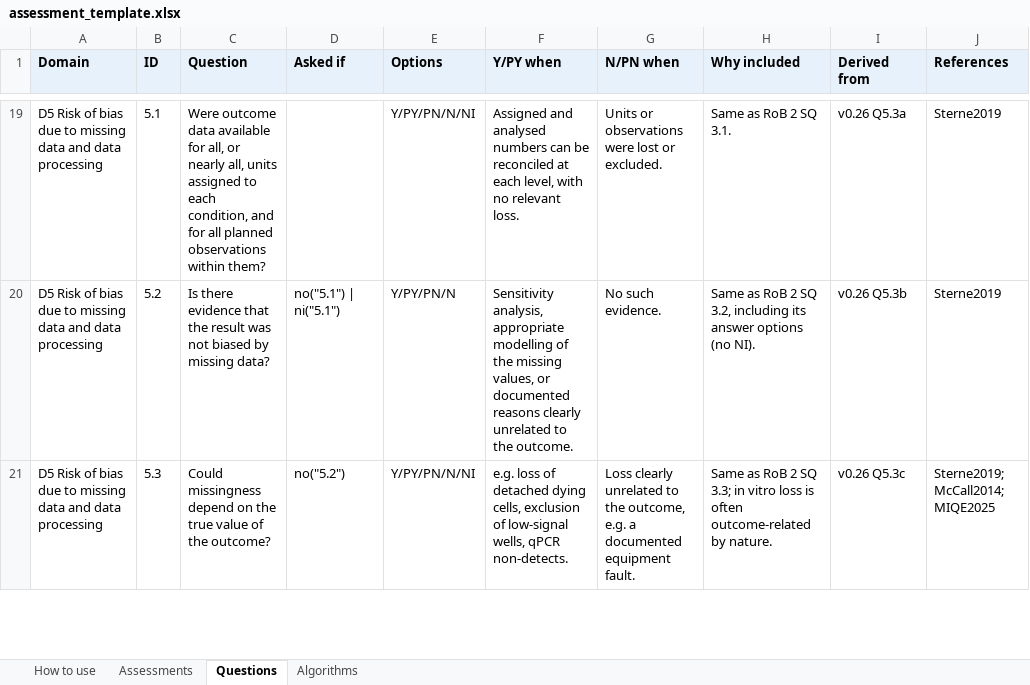
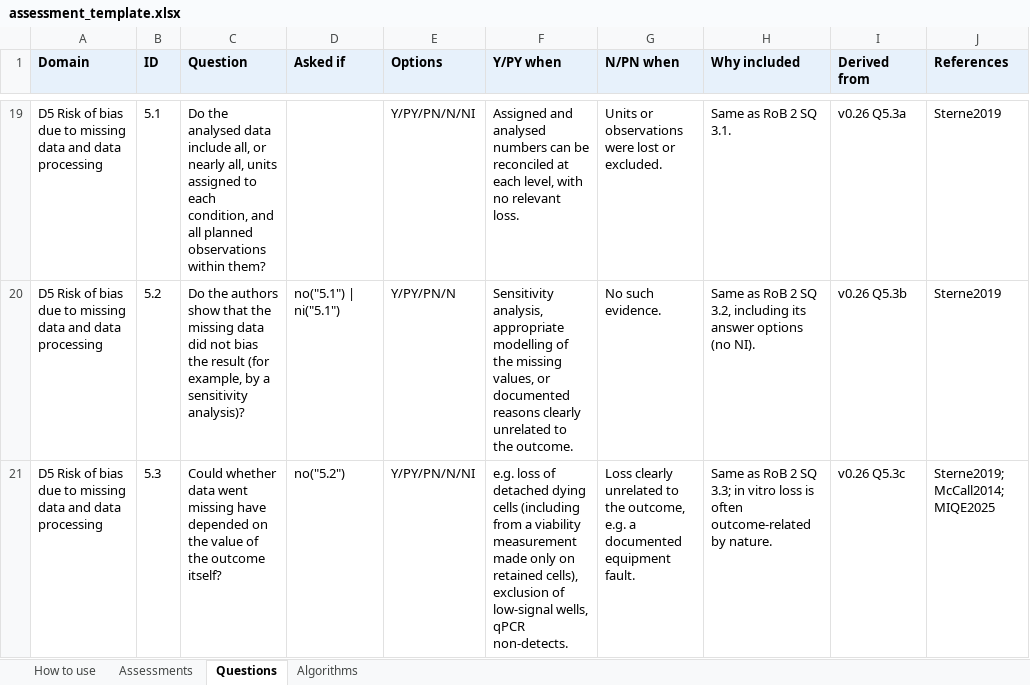
Before and after one commit to bellosioan/vitrob, an Excel workbook: inst/extdata/assessment_template.xlsx, sheet Questions, drawn as a sheet; only a part is shown, gaps mark what is left out; values as stored, in another font and other column widths than the file's, no borders; the diff covers the shown part only; the diff names each change by its address in the sheet, - before the commit and + after, or states it on an @@ line.

```diff
--- a/inst/extdata/assessment_template.xlsx (sheet Questions)
+++ b/inst/extdata/assessment_template.xlsx (sheet Questions)
-C19 (Question): Were outcome data available for all, or nearly all, units assigned to each condition, and for all planned…
+C19 (Question): Do the analysed data include all, or nearly all, units assigned to each condition, and all planned…
-C20 (Question): Is there evidence that the result was not biased by missing data?
+C20 (Question): Do the authors show that the missing data did not bias the result (for example, by a sensitivity analysis)?
-C21 (Question): Could missingness depend on the true value of the outcome?
+C21 (Question): Could whether data went missing have depended on the value of the outcome itself?
-F21 (Y/PY when): …detached dying cells, exclusion of…
+F21 (Y/PY when): …detached dying cells (including from a viability measurement made only on retained cells), exclusion of…
```
Also changed, not shown: 46 edited cells elsewhere in this sheet, sheet Assessments, sheet How to use, sheet Algorithms, 27 other files.
